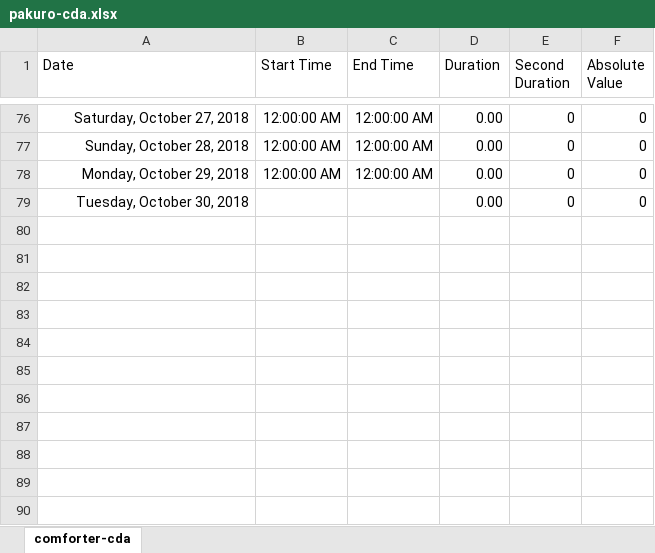
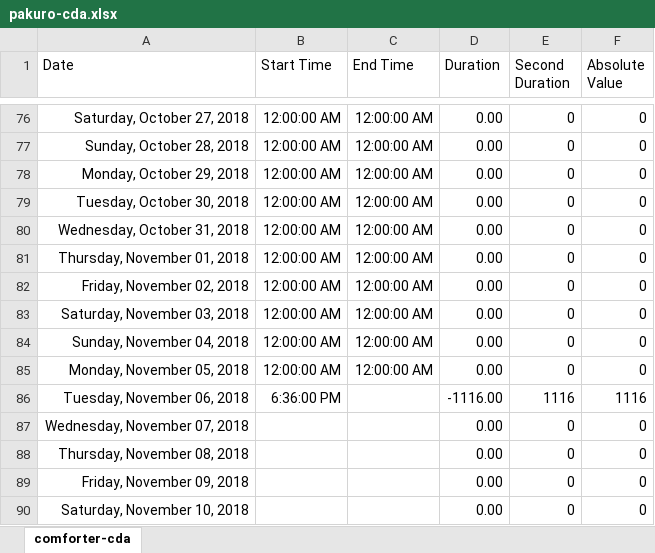
Before and after one commit to ArthurEzenwanne/power-supply, an Excel workbook: pakuro/pakuro-cda.xlsx, sheet comforter-cda, drawn as a sheet; only a part is shown, gaps mark what is left out; values as stored, in another font and other column widths than the file's, no borders; table styles not drawn; the diff names each change by its address in the sheet, - before the commit and + after, or states it on an @@ line.

Commit message:
Add daily power records

```diff
--- a/pakuro/pakuro-cda.xlsx (sheet comforter-cda)
+++ b/pakuro/pakuro-cda.xlsx (sheet comforter-cda)
-B79 (Start Time): (empty)
+B79 (Start Time): 12:00:00 AM
-C79 (End Time): (empty)
+C79 (End Time): 12:00:00 AM
+row 80: Wednesday, October 31, 2018 | 12:00:00 AM | 12:00:00 AM | 0.00 | 0 | 0
+row 81: Thursday, November 01, 2018 | 12:00:00 AM | 12:00:00 AM | 0.00 | 0 | 0
+row 82: Friday, November 02, 2018 | 12:00:00 AM | 12:00:00 AM | 0.00 | 0 | 0
+row 83: Saturday, November 03, 2018 | 12:00:00 AM | 12:00:00 AM | 0.00 | 0 | 0
+row 84: Sunday, November 04, 2018 | 12:00:00 AM | 12:00:00 AM | 0.00 | 0 | 0
+row 85: Monday, November 05, 2018 | 12:00:00 AM | 12:00:00 AM | 0.00 | 0 | 0
+row 86: Tuesday, November 06, 2018 | 6:36:00 PM |  | -1116.00 | 1116 | 1116
+row 87: Wednesday, November 07, 2018 |  |  | 0.00 | 0 | 0
+row 88: Thursday, November 08, 2018 |  |  | 0.00 | 0 | 0
+row 89: Friday, November 09, 2018 |  |  | 0.00 | 0 | 0
+row 90: Saturday, November 10, 2018 |  |  | 0.00 | 0 | 0
```
